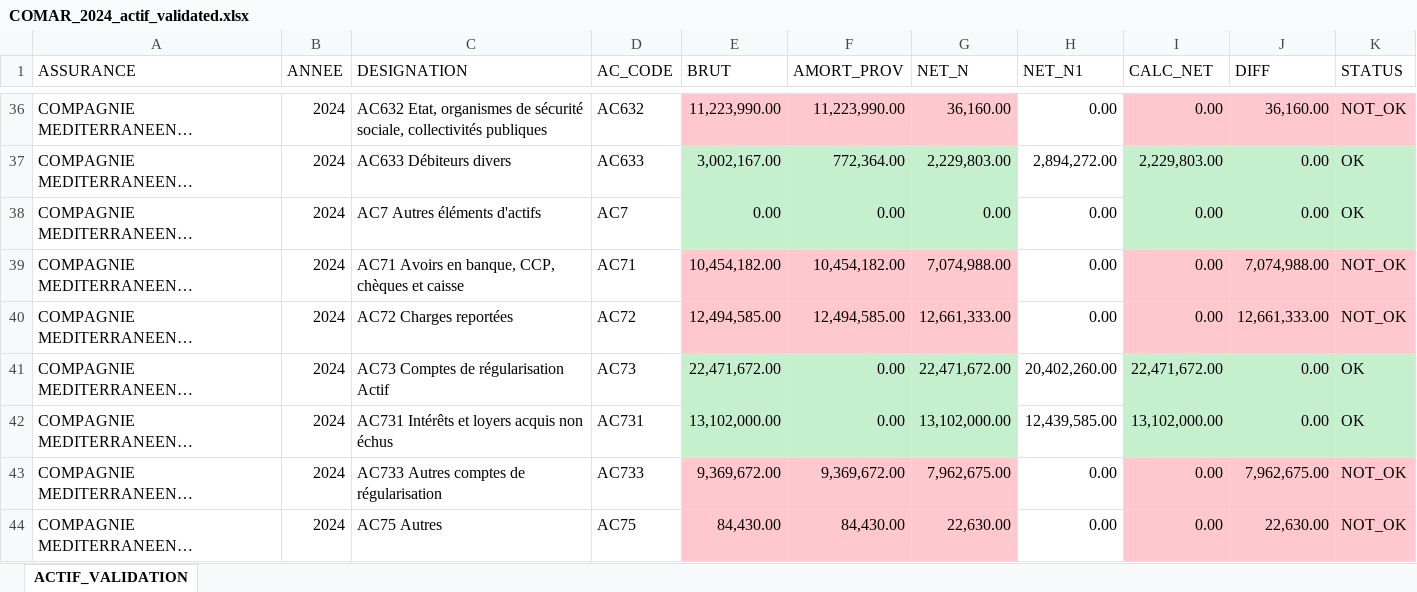
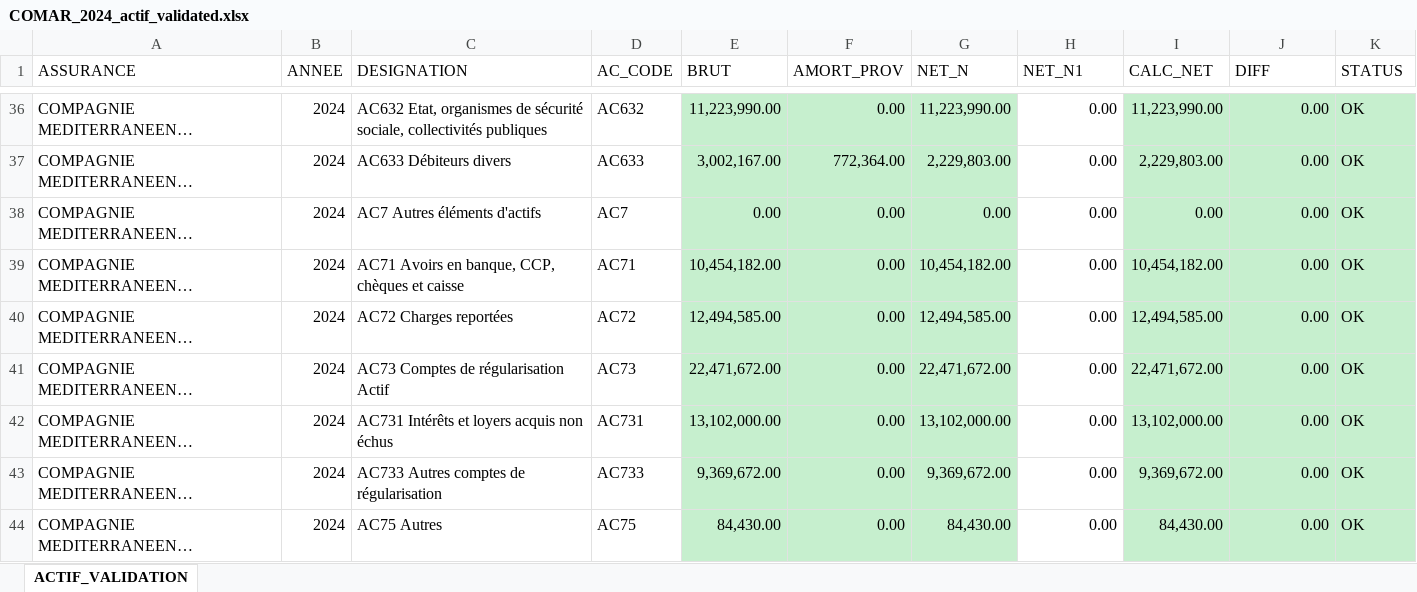
Before and after one commit to Eemnaarfaoui/FS_MarketINTEL_POC, an Excel workbook: outputs/COMPAGNIE_MEDITERRANEENNE_D_ASSURANCES_ET_DE_REASS/COMAR_2024_actif_validated.xlsx, sheet ACTIF_VALIDATION, drawn as a sheet; only a part is shown, gaps mark what is left out; long unchanged cells end in …; values as stored, in another font and other column widths than the file's, no borders; the diff covers the shown part only; the diff names each change by its address in the sheet, - before the commit and + after, or states it on an @@ line.

```diff
--- a/outputs/COMPAGNIE_MEDITERRANEENNE_D_ASSURANCES_ET_DE_REASS/COMAR_2024_actif_validated.xlsx (sheet ACTIF_VALIDATION)
+++ b/outputs/COMPAGNIE_MEDITERRANEENNE_D_ASSURANCES_ET_DE_REASS/COMAR_2024_actif_validated.xlsx (sheet ACTIF_VALIDATION)
-E36:G36 fill: #FFC7CE
+E36:G36 fill: #C6EFCE
-F36 (AMORT_PROV): 11,223,990.00
+F36 (AMORT_PROV): 0.00
-G36 (NET_N): 36,160.00
+G36 (NET_N): 11,223,990.00
-I36 (CALC_NET): 0.00
+I36 (CALC_NET): 11,223,990.00
-I36:K36 fill: #FFC7CE
+I36:K36 fill: #C6EFCE
-J36 (DIFF): 36,160.00
+J36 (DIFF): 0.00
-K36 (STATUS): NOT_OK
+K36 (STATUS): OK
-H37 (NET_N1): 2,894,272.00
+H37 (NET_N1): 0.00
-E39:G40 fill: #FFC7CE
+E39:G40 fill: #C6EFCE
-F39 (AMORT_PROV): 10,454,182.00
+F39 (AMORT_PROV): 0.00
-G39 (NET_N): 7,074,988.00
+G39 (NET_N): 10,454,182.00
-I39 (CALC_NET): 0.00
+I39 (CALC_NET): 10,454,182.00
-I39:K40 fill: #FFC7CE
+I39:K40 fill: #C6EFCE
-J39 (DIFF): 7,074,988.00
+J39 (DIFF): 0.00
-K39:K40 (STATUS): NOT_OK
+K39:K40 (STATUS): OK
-F40 (AMORT_PROV): 12,494,585.00
+F40 (AMORT_PROV): 0.00
-G40 (NET_N): 12,661,333.00
+G40 (NET_N): 12,494,585.00
-I40 (CALC_NET): 0.00
+I40 (CALC_NET): 12,494,585.00
-J40 (DIFF): 12,661,333.00
+J40 (DIFF): 0.00
-H41 (NET_N1): 20,402,260.00
+H41 (NET_N1): 0.00
-H42 (NET_N1): 12,439,585.00
+H42 (NET_N1): 0.00
-E43:G44 fill: #FFC7CE
+E43:G44 fill: #C6EFCE
-F43 (AMORT_PROV): 9,369,672.00
+F43 (AMORT_PROV): 0.00
-G43 (NET_N): 7,962,675.00
+G43 (NET_N): 9,369,672.00
-I43 (CALC_NET): 0.00
+I43 (CALC_NET): 9,369,672.00
-I43:K44 fill: #FFC7CE
+I43:K44 fill: #C6EFCE
-J43 (DIFF): 7,962,675.00
+J43 (DIFF): 0.00
-K43:K44 (STATUS): NOT_OK
+K43:K44 (STATUS): OK
-F44 (AMORT_PROV): 84,430.00
+F44 (AMORT_PROV): 0.00
-G44 (NET_N): 22,630.00
+G44 (NET_N): 84,430.00
-I44 (CALC_NET): 0.00
+I44 (CALC_NET): 84,430.00
-J44 (DIFF): 22,630.00
+J44 (DIFF): 0.00
```
Also changed, not shown: 6 added rows, 56 edited cells and cell formats elsewhere in this sheet, outputs/COMPAGNIE_MEDITERRANEENNE_D_ASSURANCES_ET_DE_REASS/COMAR_2024_actif.xlsx, outputs/COMPAGNIE_MEDITERRANEENNE_D_ASSURANCES_ET_DE_REASS/COMAR_2024_passif.xlsx, 2 other files.
